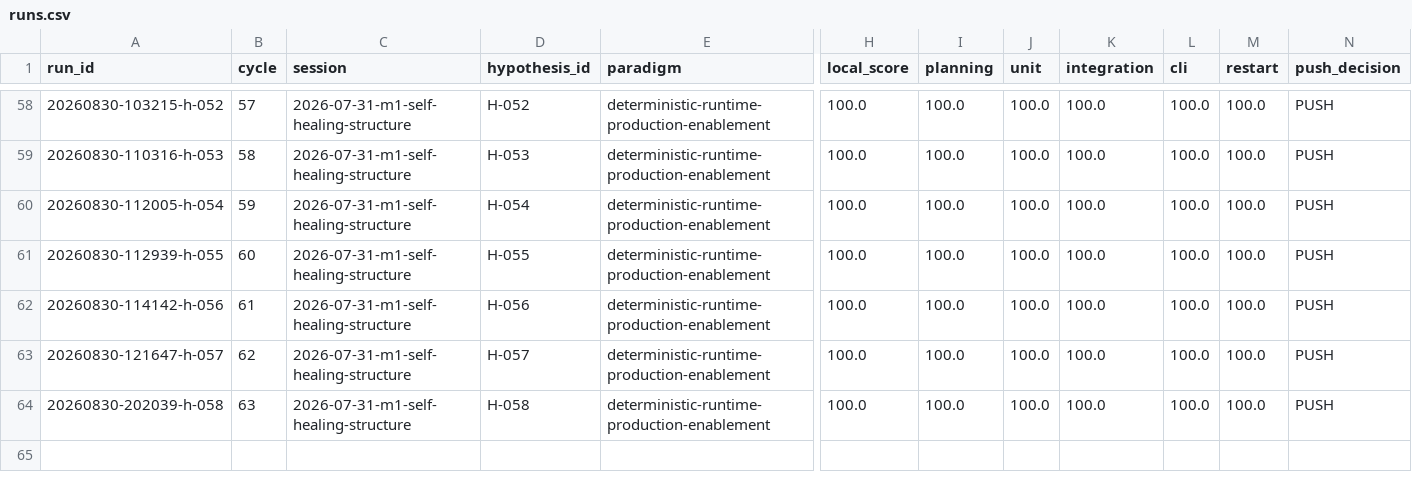
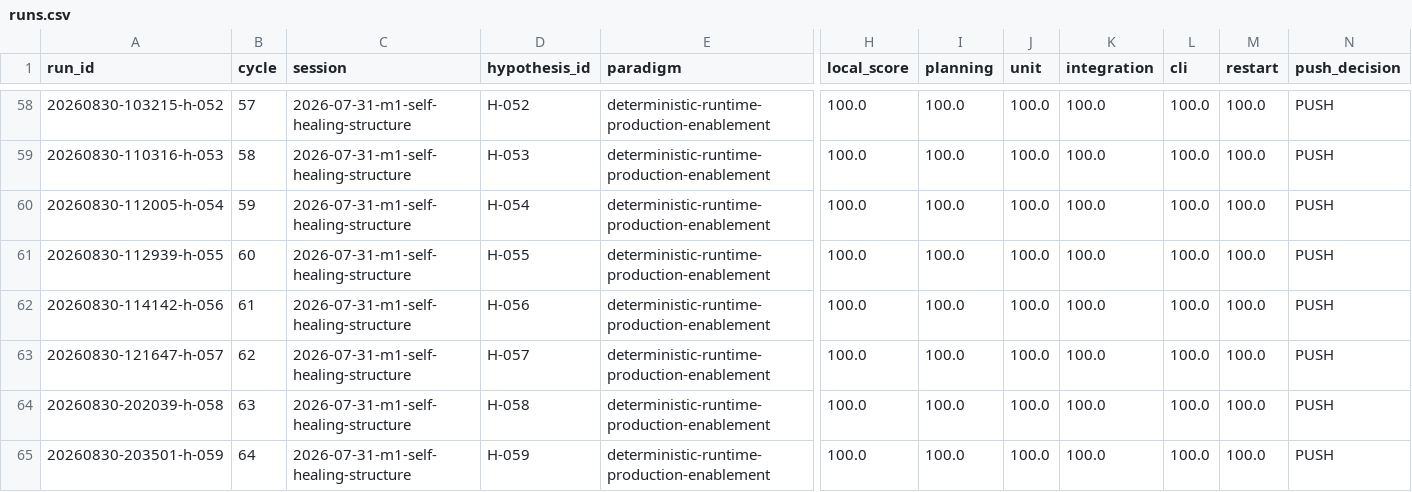
Before and after one commit to uukuguy/polymarket-arbitrage, a CSV file: docs/status/climb/runs.csv, drawn as a sheet; only a part is shown, gaps mark what is left out; rows hold the shown columns only; the diff names each change by its address in the sheet, - before the commit and + after, or states it on an @@ line.

Commit message:
chore(climb): confirm qualification backlog drain

```diff
--- a/docs/status/climb/runs.csv
+++ b/docs/status/climb/runs.csv
+row 65: 20260830-203501-h-059 | 64 | 2026-07-31-m1-self-healing-structure | H-059 | deterministic-runtime-production-enablement | 100.0 | 100.0 | 100.0 | 100.0 | 100.0 | 100.0 | PUSH
```
Also changed, not shown: 4 other files.
